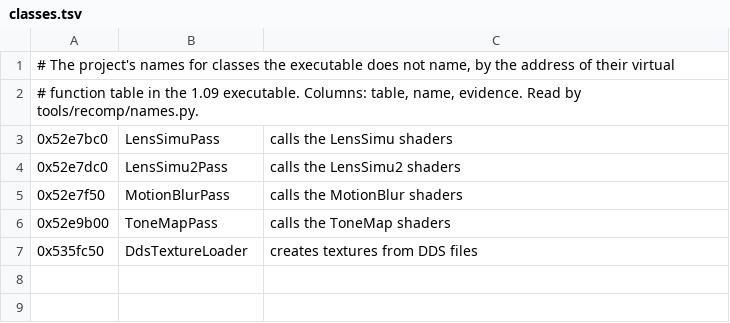
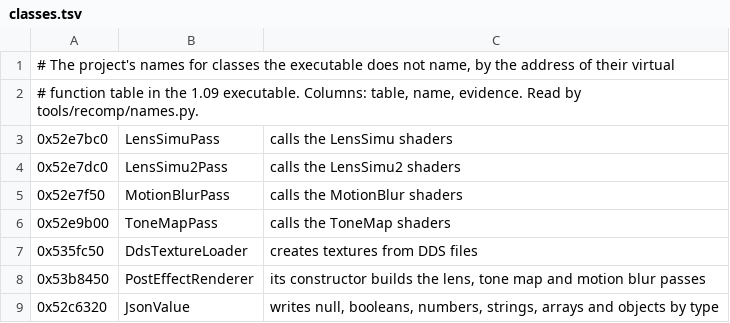
Before and after one commit to bloodborne-native/bloodborne-recomp, a TSV file: annotations/classes.tsv, drawn as a sheet; the diff names each change by its address in the sheet, - before the commit and + after, or states it on an @@ line.

```diff
--- a/annotations/classes.tsv
+++ b/annotations/classes.tsv
+row 8: 0x53b8450 | PostEffectRenderer | its constructor builds the lens, tone map and motion blur passes
+row 9: 0x52c6320 | JsonValue | writes null, booleans, numbers, strings, arrays and objects by type
```
Also changed, not shown: annotations/functions.tsv, 3 other files.
